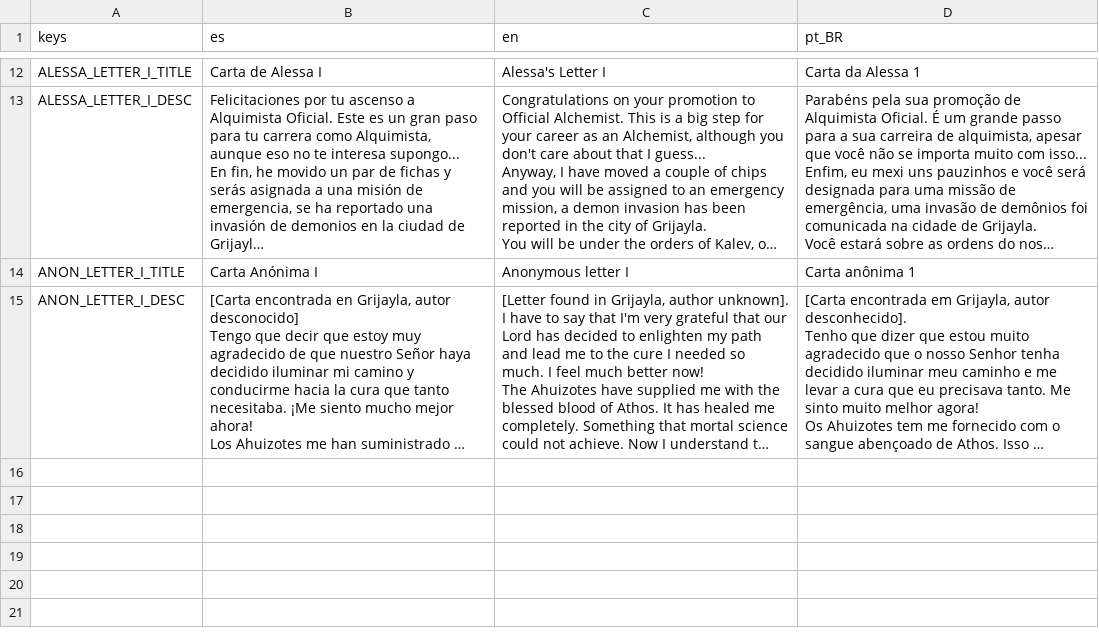
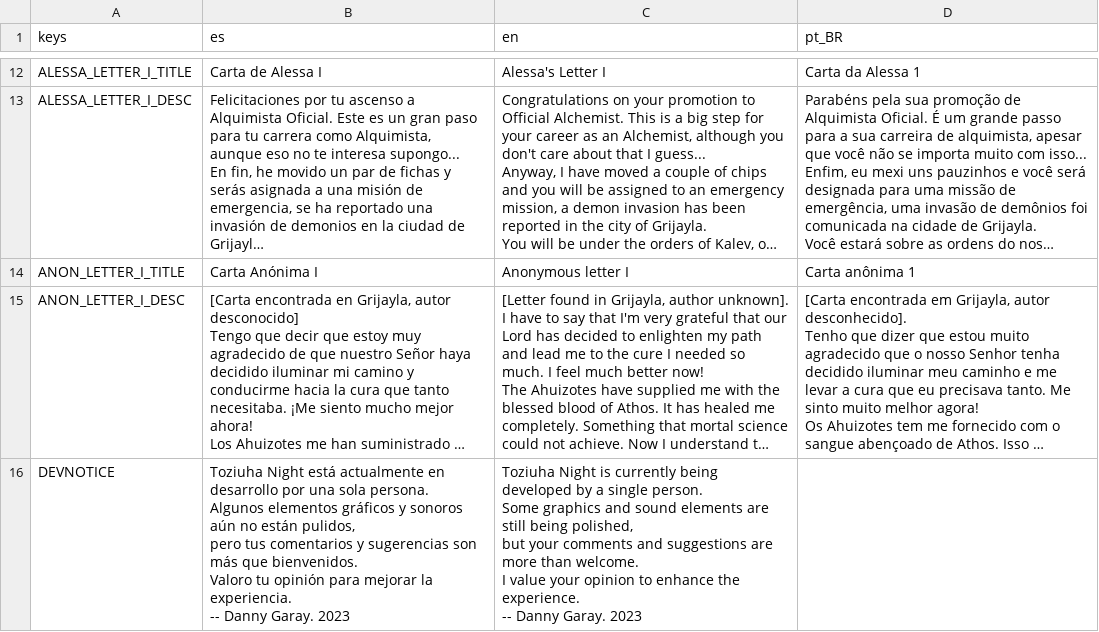
Before and after one commit to dannygaray60/toziuha-night-oota-revamped-translation, a CSV file: localization/text_objects.csv, drawn as a sheet; only a part is shown, gaps mark what is left out; long unchanged cells end in …; ↵ is a line break in a cell; the diff names each change by its address in the sheet, - before the commit and + after, or states it on an @@ line.

```diff
--- a/localization/text_objects.csv
+++ b/localization/text_objects.csv
+row 16: DEVNOTICE | Toziuha Night está actualmente en desarrollo por una sola persona. ↵ Algunos elementos gráficos y sonoros aún no están pulidos, ↵ pero tus comentarios y sugerencias son más que bienvenidos. ↵ Valoro tu opinión para mejorar la experiencia. ↵ -- Danny Garay. 2023 | Toziuha Night is currently being developed by a single person. ↵ Some graphics and sound elements are still being polished, ↵ but your comments and suggestions are more than welcome. ↵ I value your opinion to enhance the experience. ↵ -- Danny Garay. 2023
```
Also changed, not shown: localization/dialogs.csv, localization/elemental_circuits.csv, 2 other files.
